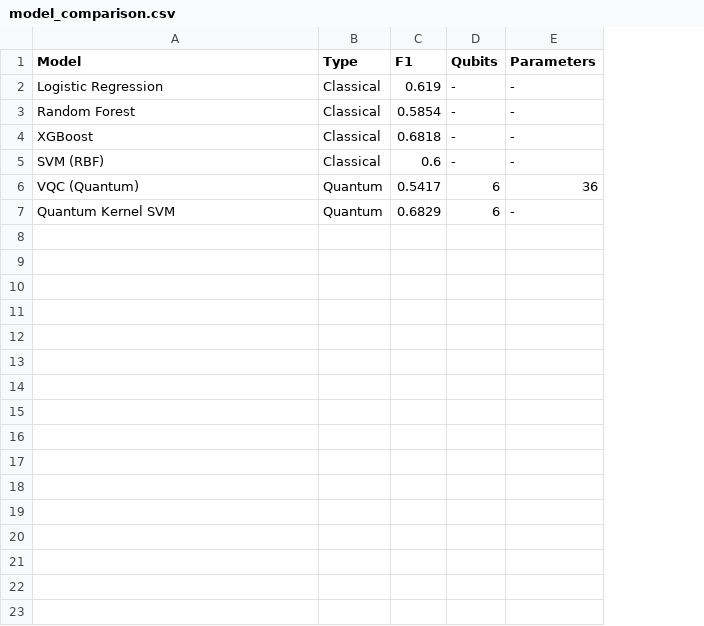
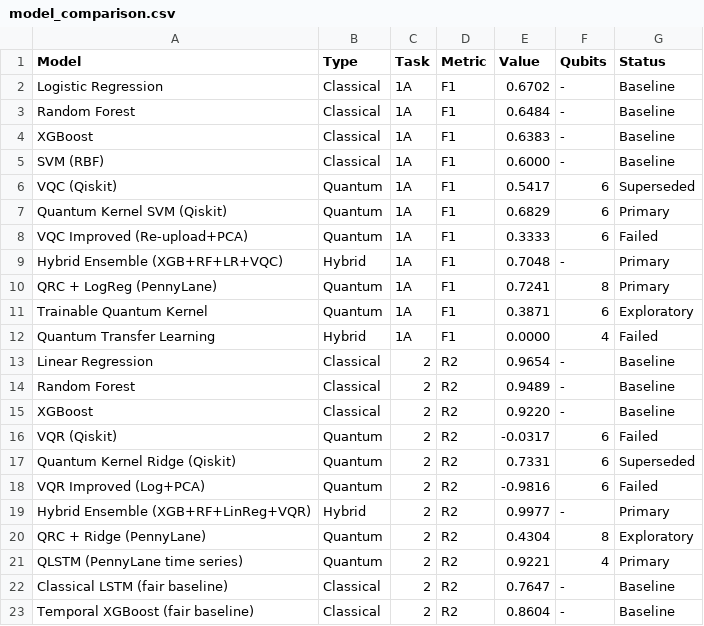
Before and after one commit to Priti0427/Quantum-Sustainability-Challenge, a CSV file: results/model_comparison.csv, drawn as a sheet; removed rows and columns are numbered as before the commit, all else as after; the diff names each change by its address in the sheet, - before the commit and + after, or states it on an @@ line.

```diff
--- a/results/model_comparison.csv
+++ b/results/model_comparison.csv
-column C (F1), rows 2-7: 0.619 | 0.5854 | 0.6818 | 0.6 | 0.5417 | 0.6829
+column C (Task), rows 2-7: all 1A
+column D (Metric), rows 2-7: all F1
+column E (Value), rows 2-7: 0.6702 | 0.6484 | 0.6383 | 0.6000 | 0.5417 | 0.6829
-column E (Parameters), rows 2-7: - | - | - | - | 36 | -
+column G (Status), rows 2-7: Baseline | Baseline | Baseline | Baseline | Superseded | Primary
-A6 (Model): VQC (Quantum)
+A6 (Model): VQC (Qiskit)
-A7 (Model): Quantum Kernel SVM
+A7 (Model): Quantum Kernel SVM (Qiskit)
+row 8: VQC Improved (Re-upload+PCA) | Quantum | 1A | F1 | 0.3333 | 6 | Failed
+row 9: Hybrid Ensemble (XGB+RF+LR+VQC) | Hybrid | 1A | F1 | 0.7048 | - | Primary
+row 10: QRC + LogReg (PennyLane) | Quantum | 1A | F1 | 0.7241 | 8 | Primary
+row 11: Trainable Quantum Kernel | Quantum | 1A | F1 | 0.3871 | 6 | Exploratory
+row 12: Quantum Transfer Learning | Hybrid | 1A | F1 | 0.0000 | 4 | Failed
+row 13: Linear Regression | Classical | 2 | R2 | 0.9654 | - | Baseline
+row 14: Random Forest | Classical | 2 | R2 | 0.9489 | - | Baseline
+row 15: XGBoost | Classical | 2 | R2 | 0.9220 | - | Baseline
+row 16: VQR (Qiskit) | Quantum | 2 | R2 | -0.0317 | 6 | Failed
+row 17: Quantum Kernel Ridge (Qiskit) | Quantum | 2 | R2 | 0.7331 | 6 | Superseded
+row 18: VQR Improved (Log+PCA) | Quantum | 2 | R2 | -0.9816 | 6 | Failed
+row 19: Hybrid Ensemble (XGB+RF+LinReg+VQR) | Hybrid | 2 | R2 | 0.9977 | - | Primary
+row 20: QRC + Ridge (PennyLane) | Quantum | 2 | R2 | 0.4304 | 8 | Exploratory
+row 21: QLSTM (PennyLane time series) | Quantum | 2 | R2 | 0.9221 | 4 | Primary
+row 22: Classical LSTM (fair baseline) | Classical | 2 | R2 | 0.7647 | - | Baseline
+row 23: Temporal XGBoost (fair baseline) | Classical | 2 | R2 | 0.8604 | - | Baseline
```
Also changed, not shown: 8 other files.
